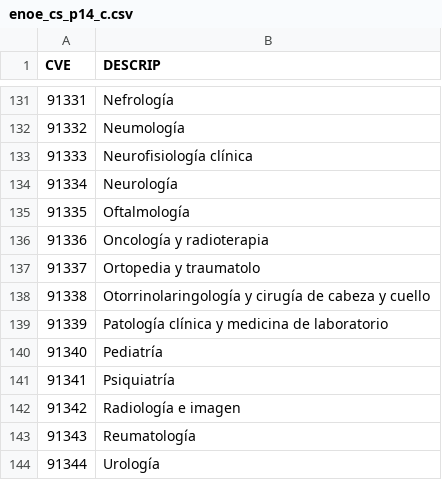
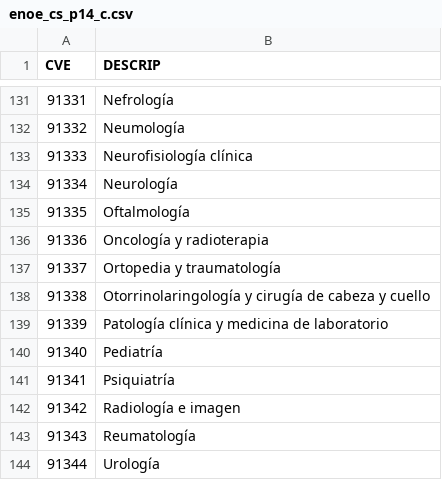
Before and after one commit to JimenezJazz/Datasets, a CSV file: enoe_cs_p14_c.csv, drawn as a sheet; only a part is shown, gaps mark what is left out; the diff names each change by its address in the sheet, - before the commit and + after, or states it on an @@ line.

Commit message:
Update enoe_cs_p14_c.csv

```diff
--- a/enoe_cs_p14_c.csv
+++ b/enoe_cs_p14_c.csv
-B137 (DESCRIP): Ortopedia y traumatolo
+B137 (DESCRIP): Ortopedia y traumatología
```
